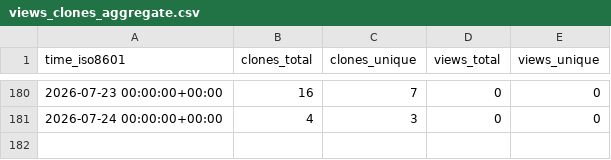
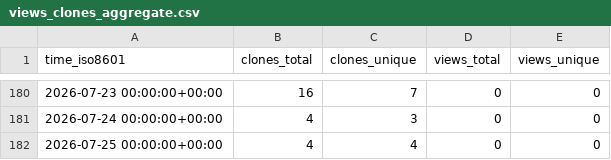
Before and after one commit to EarthSciML/Geodynamics.jl, a CSV file: EarthSciML/Geodynamics.jl/ghrs-data/views_clones_aggregate.csv, drawn as a sheet; only a part is shown, gaps mark what is left out.

```diff
--- a/EarthSciML/Geodynamics.jl/ghrs-data/views_clones_aggregate.csv
+++ b/EarthSciML/Geodynamics.jl/ghrs-data/views_clones_aggregate.csv
@@ -181 +181,2 @@ time_iso8601,clones_total,clones_unique,views_total,views_unique
 2026-07-24 00:00:00+00:00,4,3,0,0
+2026-07-25 00:00:00+00:00,4,4,0,0
```
Also changed, not shown: 1 other file.
